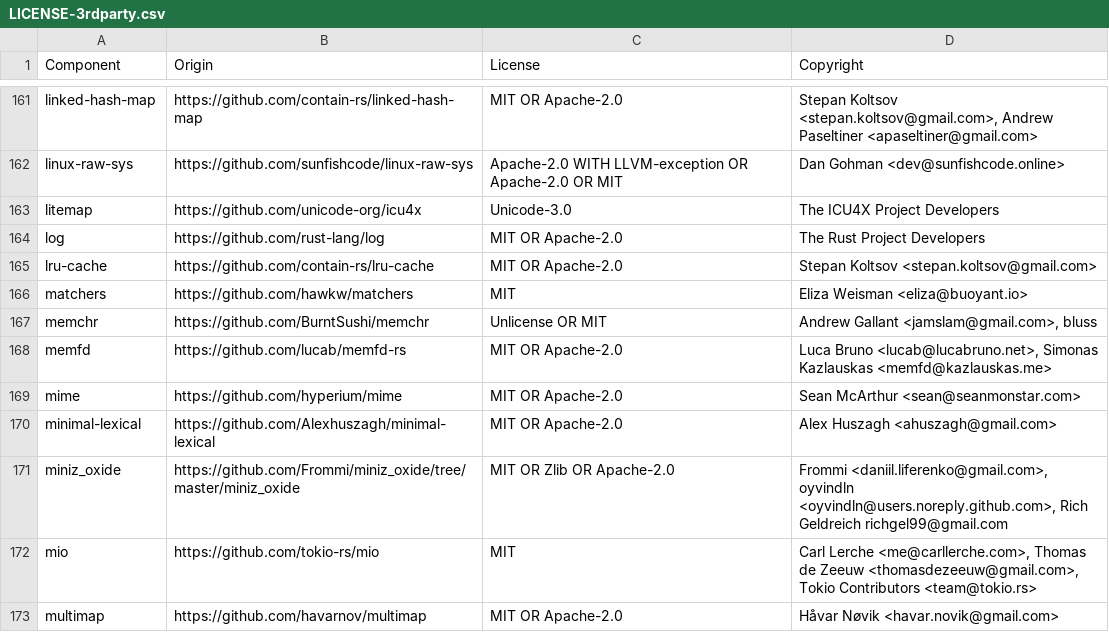
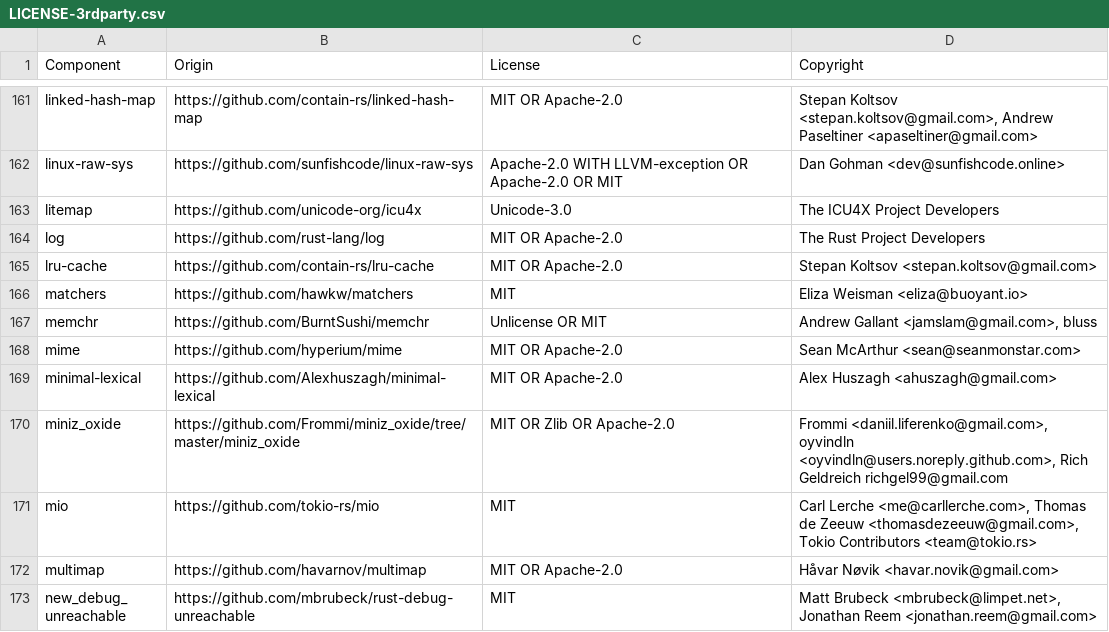
Before and after one commit to DataDog/serverless-components, a CSV file: LICENSE-3rdparty.csv, drawn as a sheet; only a part is shown, gaps mark what is left out; the shorter side is filled out with more unchanged rows.

Commit message:
update license-3rdparty

```diff
--- a/LICENSE-3rdparty.csv
+++ b/LICENSE-3rdparty.csv
@@ -167,3 +167,2 @@ matchers,https://github.com/hawkw/matchers,MIT,Eliza Weisman <eliza@buoyant.io>
 memchr,https://github.com/BurntSushi/memchr,Unlicense OR MIT,"Andrew Gallant <jamslam@gmail.com>, bluss"
-memfd,https://github.com/lucab/memfd-rs,MIT OR Apache-2.0,"Luca Bruno <lucab@lucabruno.net>, Simonas Kazlauskas <memfd@kazlauskas.me>"
 mime,https://github.com/hyperium/mime,MIT OR Apache-2.0,Sean McArthur <sean@seanmonstar.com>
```
